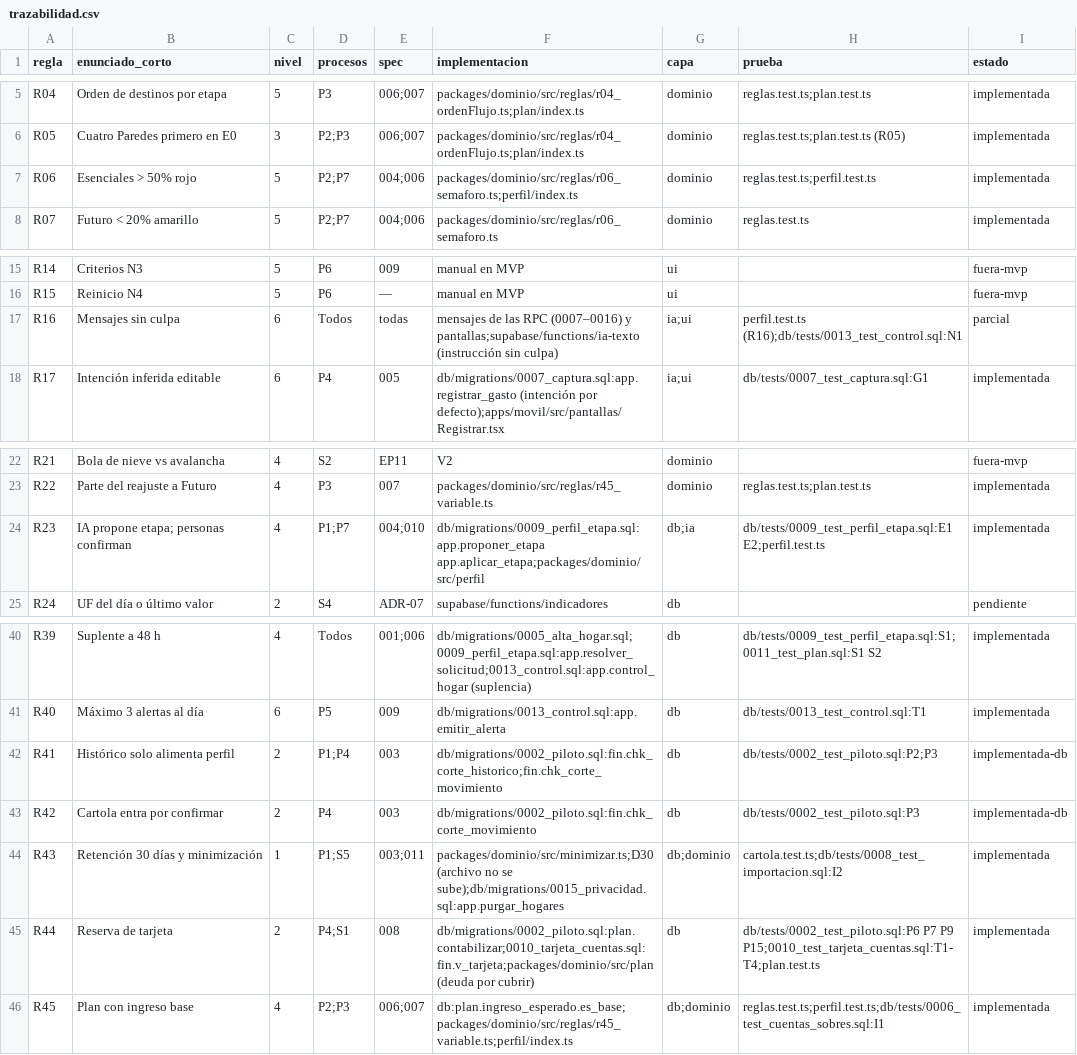
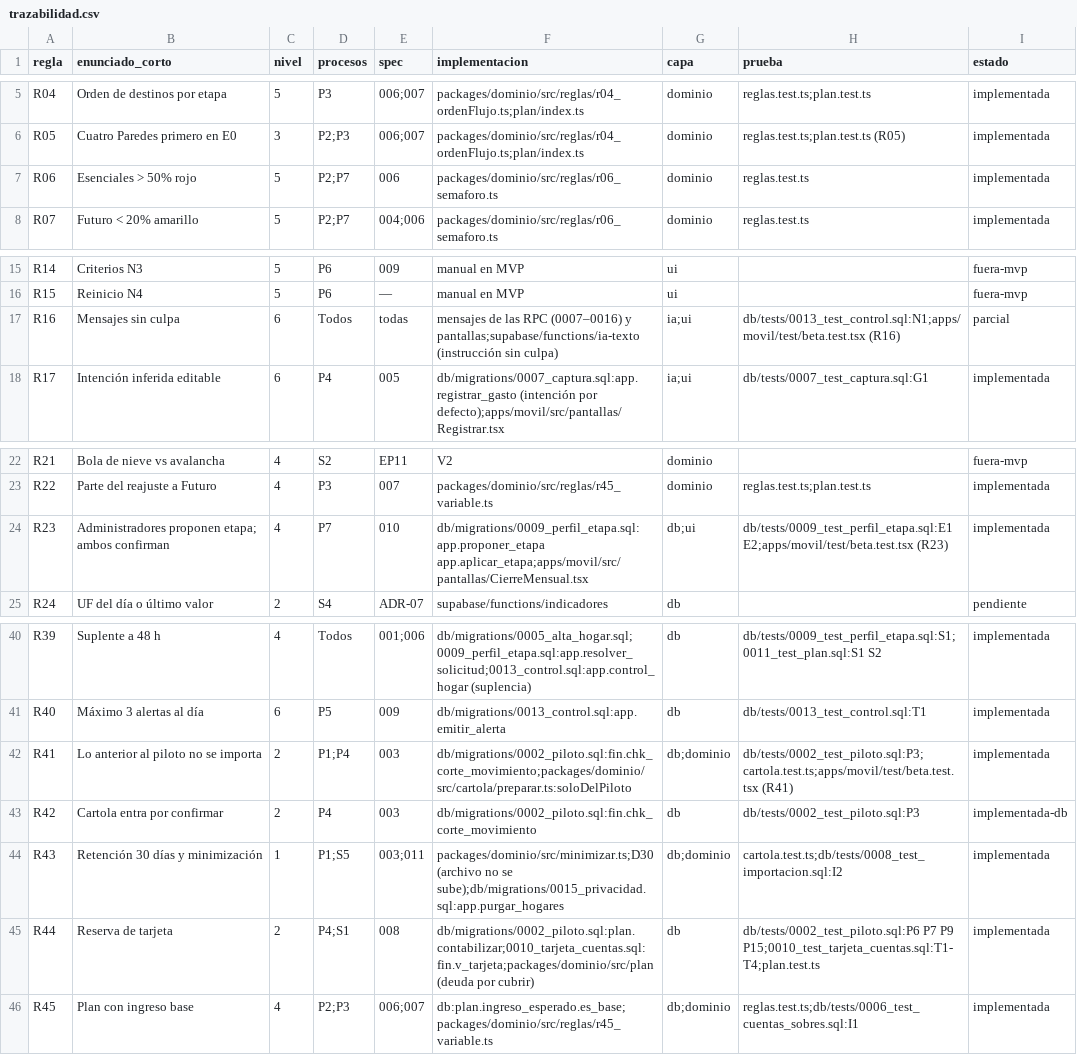
Before and after one commit to RduranPRT/compas, a CSV file: docs/trazabilidad.csv, drawn as a sheet; only a part is shown, gaps mark what is left out.

```diff
--- a/docs/trazabilidad.csv
+++ b/docs/trazabilidad.csv
@@ -6,3 +6,3 @@ R04,Orden de destinos por etapa,5,P3,006;007,packages/dominio/src/reglas/r04_ord
 R05,Cuatro Paredes primero en E0,3,P2;P3,006;007,packages/dominio/src/reglas/r04_ordenFlujo.ts;plan/index.ts,dominio,reglas.test.ts;plan.test.ts (R05),implementada
-R06,Esenciales > 50% rojo,5,P2;P7,004;006,packages/dominio/src/reglas/r06_semaforo.ts;perfil/index.ts,dominio,reglas.test.ts;perfil.test.ts,implementada
+R06,Esenciales > 50% rojo,5,P2;P7,006,packages/dominio/src/reglas/r06_semaforo.ts,dominio,reglas.test.ts,implementada
 R07,Futuro < 20% amarillo,5,P2;P7,004;006,packages/dominio/src/reglas/r06_semaforo.ts,dominio,reglas.test.ts,implementada
@@ -16,3 +16,3 @@ R14,Criterios N3,5,P6,009,manual en MVP,ui,,fuera-mvp
 R15,Reinicio N4,5,P6,—,manual en MVP,ui,,fuera-mvp
-R16,Mensajes sin culpa,6,Todos,todas,mensajes de las RPC (0007–0016) y pantallas;supabase/functions/ia-texto (instrucción sin culpa),ia;ui,perfil.test.ts (R16);db/tests/0013_test_control.sql:N1,parcial
+R16,Mensajes sin culpa,6,Todos,todas,mensajes de las RPC (0007–0016) y pantallas;supabase/functions/ia-texto (instrucción sin culpa),ia;ui,db/tests/0013_test_control.sql:N1;apps/movil/test/beta.test.tsx (R16),parcial
 R17,Intención inferida editable,6,P4,005,db/migrations/0007_captura.sql:app.registrar_gasto (intención por defecto);apps/movil/src/pantallas/Registrar.tsx,ia;ui,db/tests/0007_test_captura.sql:G1,implementada
@@ -23,3 +23,3 @@ R21,Bola de nieve vs avalancha,4,S2,EP11,V2,dominio,,fuera-mvp
 R22,Parte del reajuste a Futuro,4,P3,007,packages/dominio/src/reglas/r45_variable.ts,dominio,reglas.test.ts;plan.test.ts,implementada
-R23,IA propone etapa; personas confirman,4,P1;P7,004;010,db/migrations/0009_perfil_etapa.sql:app.proponer_etapa app.aplicar_etapa;packages/dominio/src/perfil,db;ia,db/tests/0009_test_perfil_etapa.sql:E1 E2;perfil.test.ts,implementada
+R23,Administradores proponen etapa; ambos confirman,4,P7,010,db/migrations/0009_perfil_etapa.sql:app.proponer_etapa app.aplicar_etapa;apps/movil/src/pantallas/CierreMensual.tsx,db;ui,db/tests/0009_test_perfil_etapa.sql:E1 E2;apps/movil/test/beta.test.tsx (R23),implementada
 R24,UF del día o último valor,2,S4,ADR-07,supabase/functions/indicadores,db,,pendiente
@@ -41,3 +41,3 @@ R39,Suplente a 48 h,4,Todos,001;006,db/migrations/0005_alta_hogar.sql;0009_perfi
 R40,Máximo 3 alertas al día,6,P5,009,db/migrations/0013_control.sql:app.emitir_alerta,db,db/tests/0013_test_control.sql:T1,implementada
-R41,Histórico solo alimenta perfil,2,P1;P4,003,db/migrations/0002_piloto.sql:fin.chk_corte_historico;fin.chk_corte_movimiento,db,db/tests/0002_test_piloto.sql:P2;P3,implementada-db
+R41,Lo anterior al piloto no se importa,2,P1;P4,003,db/migrations/0002_piloto.sql:fin.chk_corte_movimiento;packages/dominio/src/cartola/preparar.ts:soloDelPiloto,db;dominio,db/tests/0002_test_piloto.sql:P3;cartola.test.ts;apps/movil/test/beta.test.tsx (R41),implementada
 R42,Cartola entra por confirmar,2,P4,003,db/migrations/0002_piloto.sql:fin.chk_corte_movimiento,db,db/tests/0002_test_piloto.sql:P3,implementada-db
@@ -45,2 +45,2 @@ R43,Retención 30 días y minimización,1,P1;S5,003;011,packages/dominio/src/min
 R44,Reserva de tarjeta,2,P4;S1,008,db/migrations/0002_piloto.sql:plan.contabilizar;0010_tarjeta_cuentas.sql:fin.v_tarjeta;packages/dominio/src/plan (deuda por cubrir),db,db/tests/0002_test_piloto.sql:P6 P7 P9 P15;0010_test_tarjeta_cuentas.sql:T1-T4;plan.test.ts,implementada
-R45,Plan con ingreso base,4,P2;P3,006;007,db:plan.ingreso_esperado.es_base;packages/dominio/src/reglas/r45_variable.ts;perfil/index.ts,db;dominio,reglas.test.ts;perfil.test.ts;db/tests/0006_test_cuentas_sobres.sql:I1,implementada
+R45,Plan con ingreso base,4,P2;P3,006;007,db:plan.ingreso_esperado.es_base;packages/dominio/src/reglas/r45_variable.ts,db;dominio,reglas.test.ts;db/tests/0006_test_cuentas_sobres.sql:I1,implementada
```
Also changed, not shown: 42 other files.
